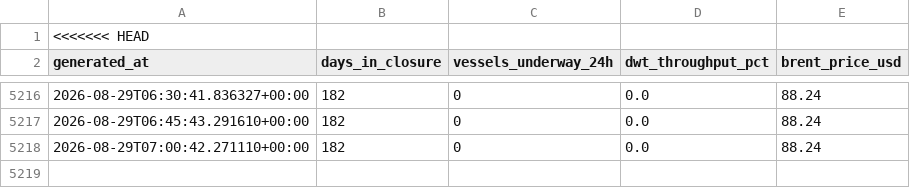
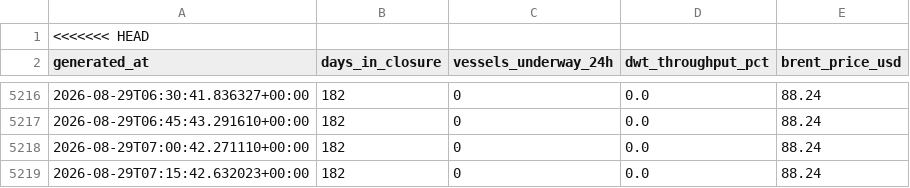
Before and after one commit to nyandajr/hormuz-strait-monitor, a CSV file: data/history.csv, drawn as a sheet; only a part is shown, gaps mark what is left out; the diff names each change by its address in the sheet, - before the commit and + after, or states it on an @@ line.

Commit message:
data: hormuz update — Hormuz: 0 vessels (day 182, 0.0% throughput) | Singapore: 701 vessels | Brent $88.24

```diff
--- a/data/history.csv
+++ b/data/history.csv
+row 5219: 2026-08-29T07:15:42.632023+00:00 | 182 | 0 | 0.0 | 88.24
```
Also changed, not shown: 1 other file.
